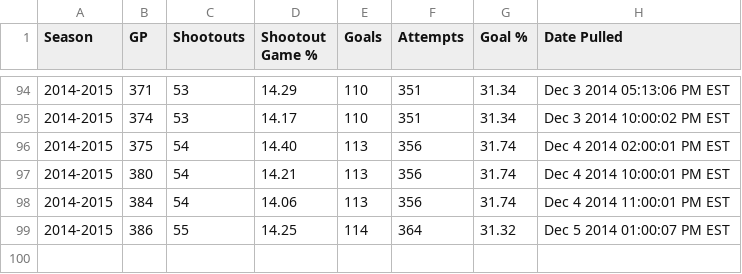
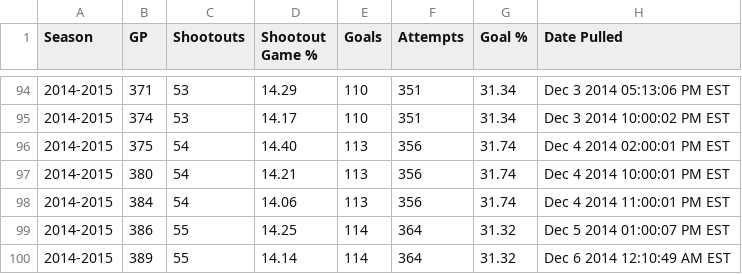
Before and after one commit to pyreking/Shootout, a CSV file: summary/change_log.csv, drawn as a sheet; only a part is shown, gaps mark what is left out; the diff names each change by its address in the sheet, - before the commit and + after, or states it on an @@ line.

```diff
--- a/summary/change_log.csv
+++ b/summary/change_log.csv
+row 100: 2014-2015 | 389 | 55 | 14.14 | 114 | 364 | 31.32 | Dec 6 2014 12:10:49 AM EST
```
Also changed, not shown: shots/shots.csv, summary/current.csv, 4 other files.
